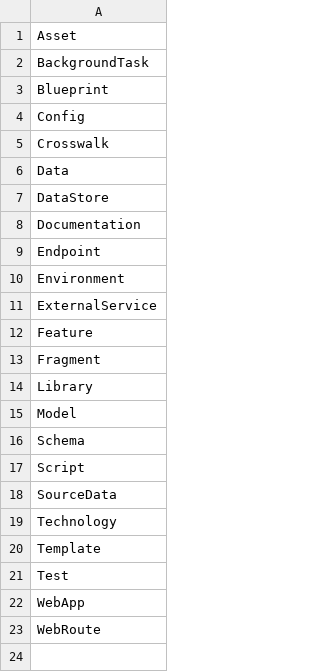
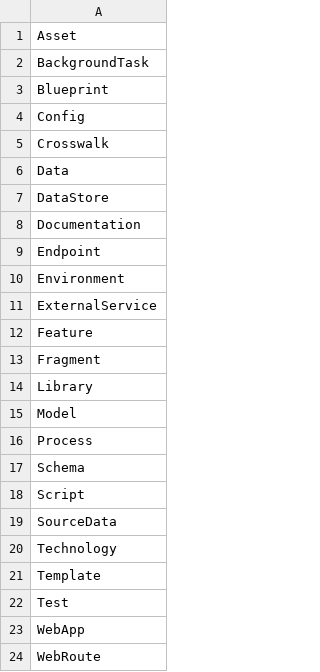
Before and after one commit to DOAJ/doaj, a CSV file: docs/featuremap/types.csv, drawn as a sheet.

```diff
--- a/docs/featuremap/types.csv
+++ b/docs/featuremap/types.csv
@@ -15,2 +15,3 @@ Library
 Model
+Process
 Schema
```
Also changed, not shown: 2 other files.
